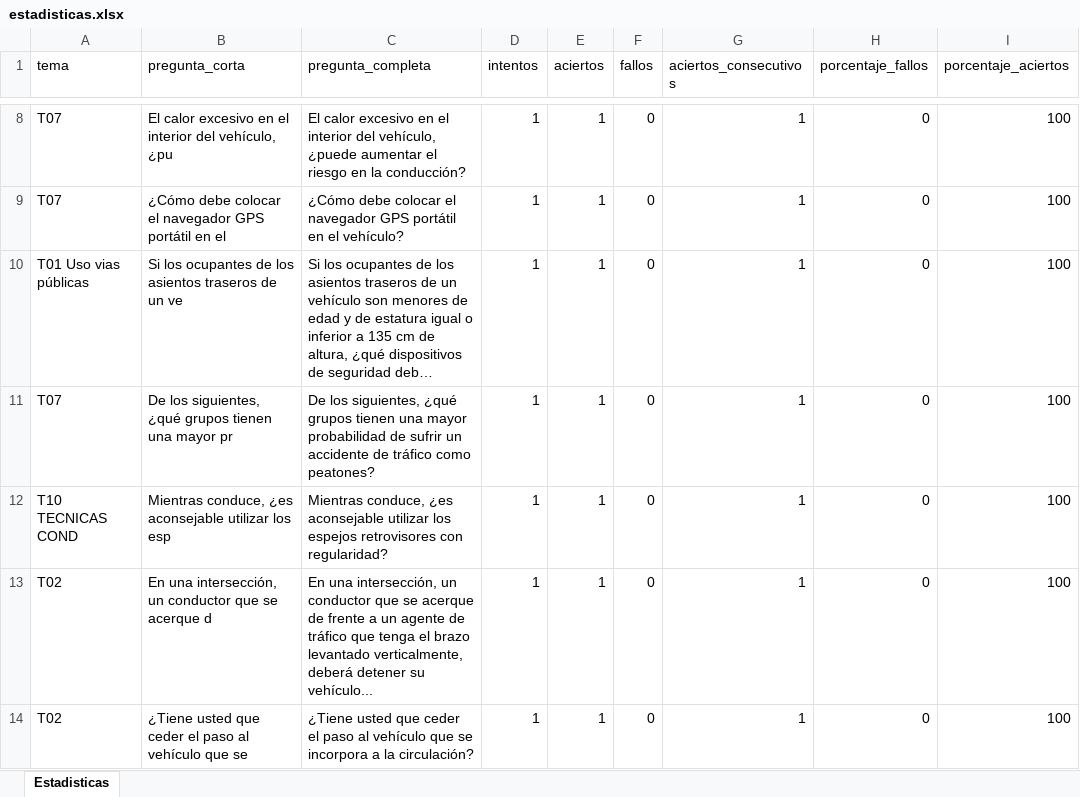
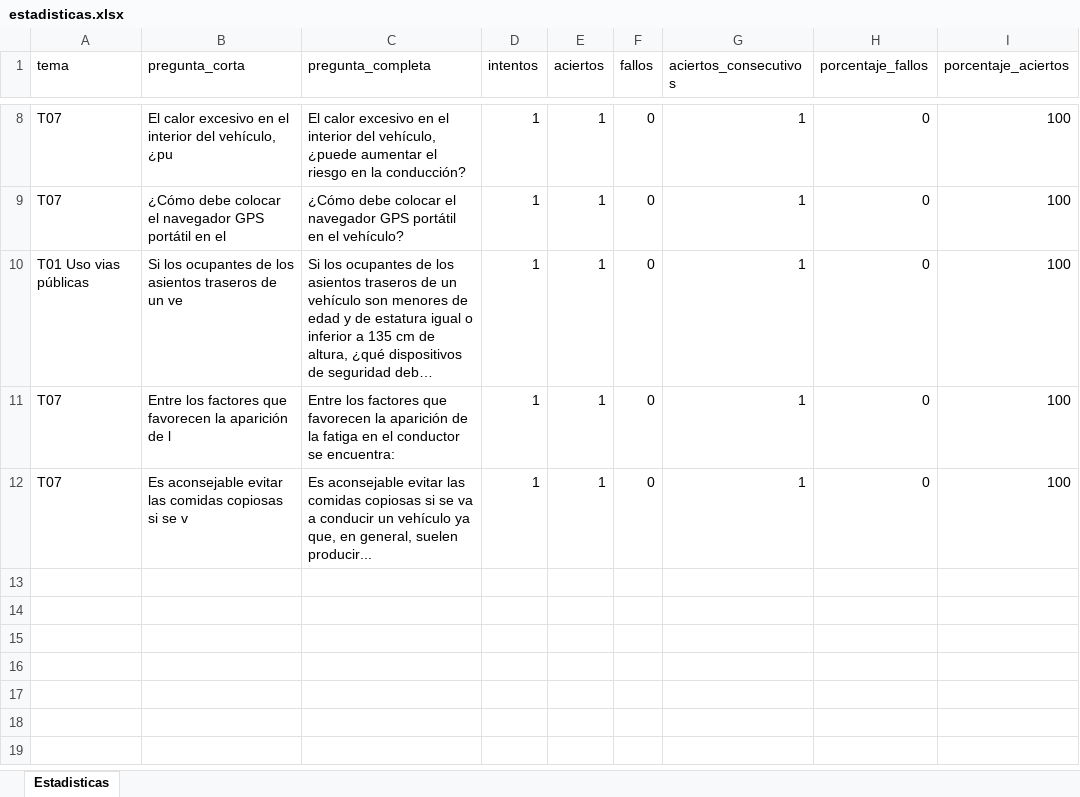
Before and after one commit to Yorchip/AUTOESCUELA, an Excel workbook: estadisticas.xlsx, sheet Estadisticas, drawn as a sheet; only a part is shown, gaps mark what is left out; long unchanged cells end in …; values as stored, in another font and other column widths than the file's, no borders; removed rows and columns are numbered as before the commit, all else as after; the diff names each change by its address in the sheet, - before the commit and + after, or states it on an @@ line.

Commit message:
📊 Actualización automática de estadísticas

```diff
--- a/estadisticas.xlsx (sheet Estadisticas)
+++ b/estadisticas.xlsx (sheet Estadisticas)
-B11 (pregunta_corta): De los siguientes, ¿qué grupos tienen una mayor pr
+B11 (pregunta_corta): Entre los factores que favorecen la aparición de l
-C11 (pregunta_completa): De los siguientes, ¿qué grupos tienen una mayor probabilidad de sufrir un accidente de tráfico como peatones?
+C11 (pregunta_completa): Entre los factores que favorecen la aparición de la fatiga en el conductor se encuentra:
-row 12: T10 TECNICAS COND | Mientras conduce, ¿es aconsejable utilizar los esp | Mientras conduce, ¿es aconsejable utilizar los espejos retrovisores con regularidad? | 1 | 1 | 0 | 1 | 0 | 100
-row 13: T02 | En una intersección, un conductor que se acerque d | En una intersección, un conductor que se acerque de frente a un agente de tráfico que tenga el brazo levantado verticalmente, deberá detener su vehículo... | 1 | 1 | 0 | 1 | 0 | 100
-A12 (tema): T02
+A12 (tema): T07
-B12 (pregunta_corta): ¿Tiene usted que ceder el paso al vehículo que se
+B12 (pregunta_corta): Es aconsejable evitar las comidas copiosas si se v
-C12 (pregunta_completa): ¿Tiene usted que ceder el paso al vehículo que se incorpora a la circulación?
+C12 (pregunta_completa): Es aconsejable evitar las comidas copiosas si se va a conducir un vehículo ya que, en general, suelen producir...
```
